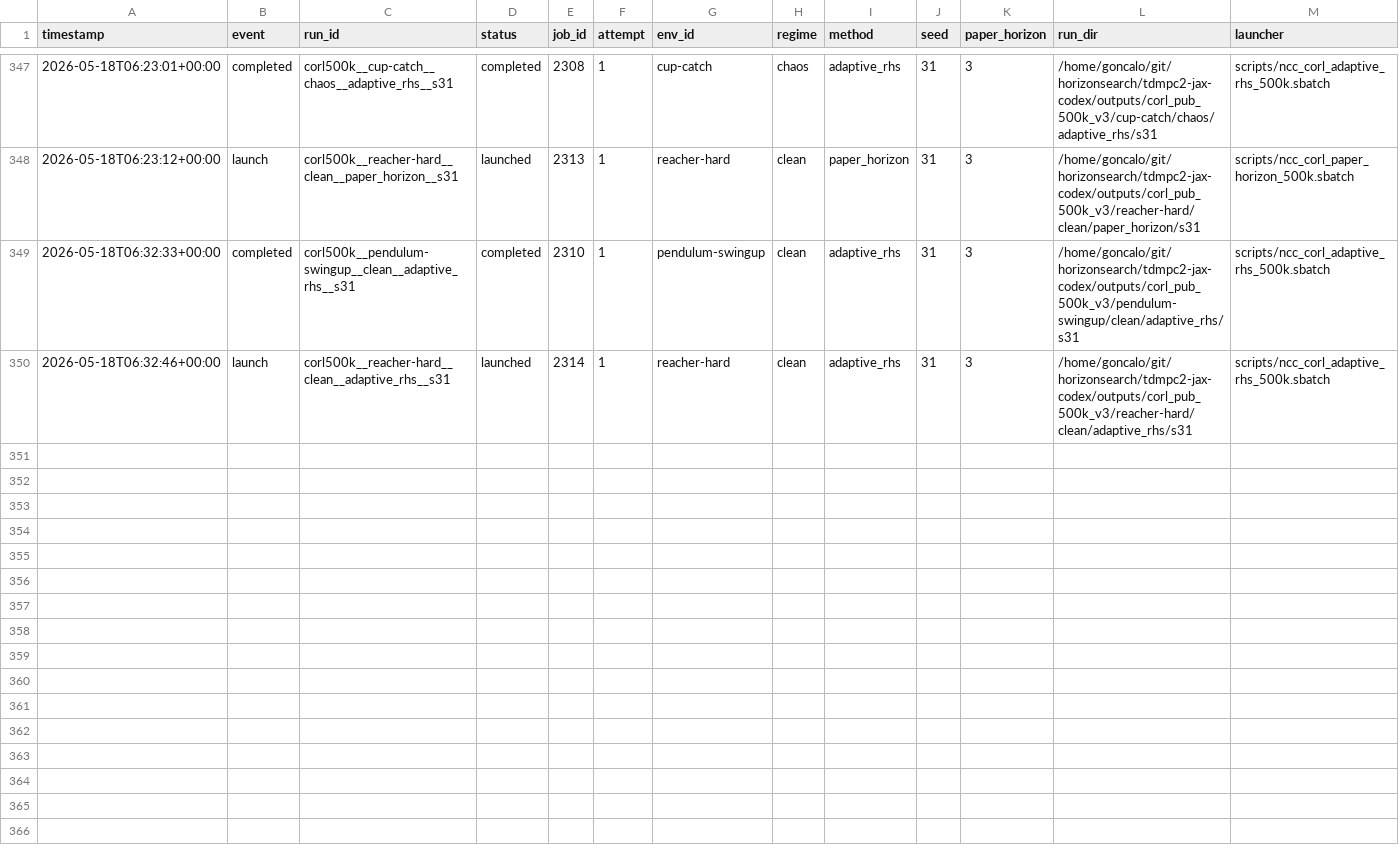
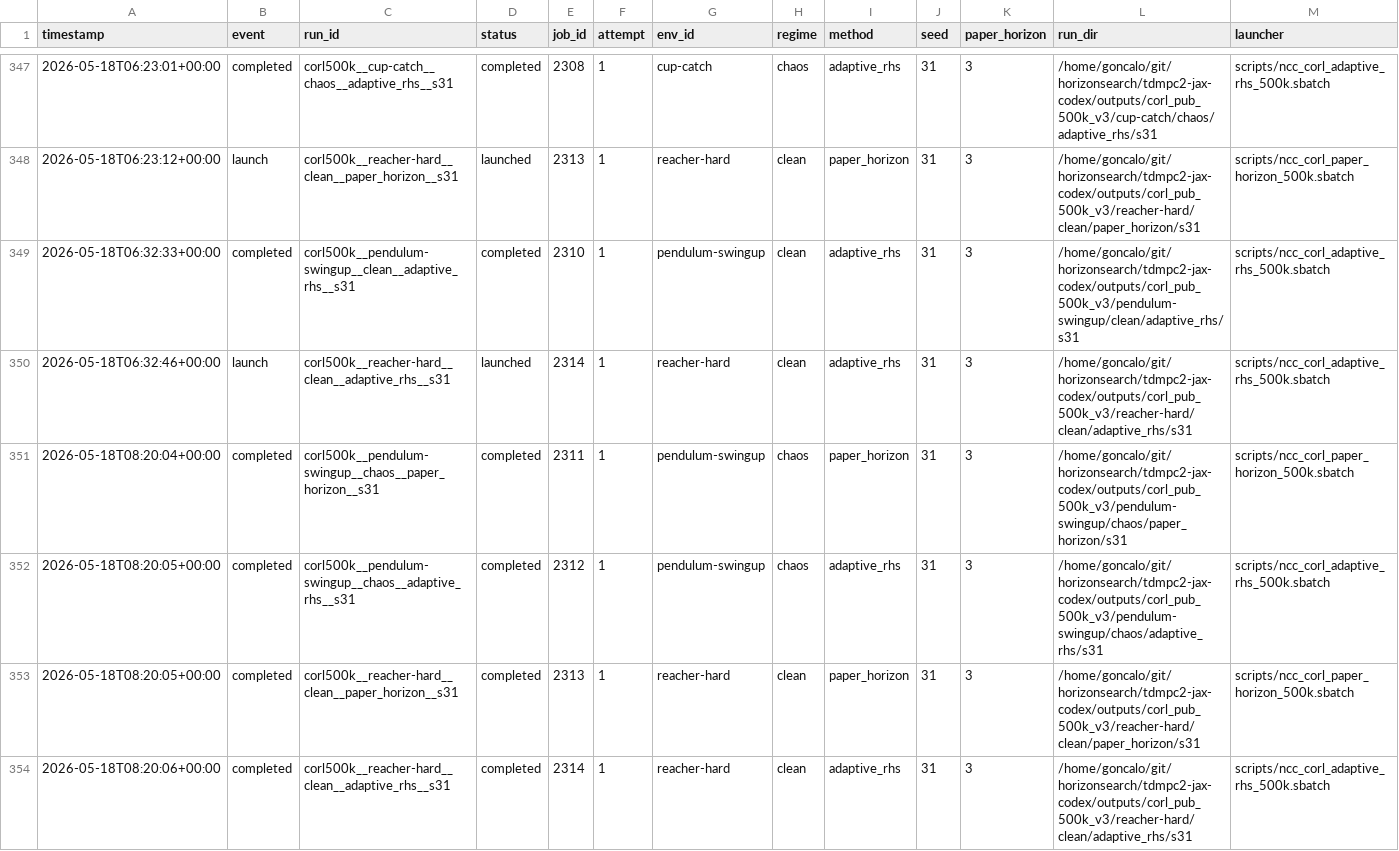
Before and after one commit to gguiomar/tdmpc2-jax, a CSV file: experiments/corl_compact_v3_ledger.csv, drawn as a sheet; only a part is shown, gaps mark what is left out; rows hold the shown columns only; the diff names each change by its address in the sheet, - before the commit and + after, or states it on an @@ line.

Commit message:
Steward update: record terminal job results

```diff
--- a/experiments/corl_compact_v3_ledger.csv
+++ b/experiments/corl_compact_v3_ledger.csv
+row 351: 2026-05-18T08:20:04+00:00 | completed | corl500k__pendulum-swingup__chaos__paper_horizon__s31 | completed | 2311 | 1 | pendulum-swingup | chaos | paper_horizon | 31 | 3 | /home/goncalo/git/horizonsearch/tdmpc2-jax-codex/outputs/corl_pub_500k_v3/pendulum-swingup/chaos/paper_horizon/s31 | scripts/ncc_corl_paper_horizon_500k.sbatch
+row 352: 2026-05-18T08:20:05+00:00 | completed | corl500k__pendulum-swingup__chaos__adaptive_rhs__s31 | completed | 2312 | 1 | pendulum-swingup | chaos | adaptive_rhs | 31 | 3 | /home/goncalo/git/horizonsearch/tdmpc2-jax-codex/outputs/corl_pub_500k_v3/pendulum-swingup/chaos/adaptive_rhs/s31 | scripts/ncc_corl_adaptive_rhs_500k.sbatch
+row 353: 2026-05-18T08:20:05+00:00 | completed | corl500k__reacher-hard__clean__paper_horizon__s31 | completed | 2313 | 1 | reacher-hard | clean | paper_horizon | 31 | 3 | /home/goncalo/git/horizonsearch/tdmpc2-jax-codex/outputs/corl_pub_500k_v3/reacher-hard/clean/paper_horizon/s31 | scripts/ncc_corl_paper_horizon_500k.sbatch
+row 354: 2026-05-18T08:20:06+00:00 | completed | corl500k__reacher-hard__clean__adaptive_rhs__s31 | completed | 2314 | 1 | reacher-hard | clean | adaptive_rhs | 31 | 3 | /home/goncalo/git/horizonsearch/tdmpc2-jax-codex/outputs/corl_pub_500k_v3/reacher-hard/clean/adaptive_rhs/s31 | scripts/ncc_corl_adaptive_rhs_500k.sbatch
```
